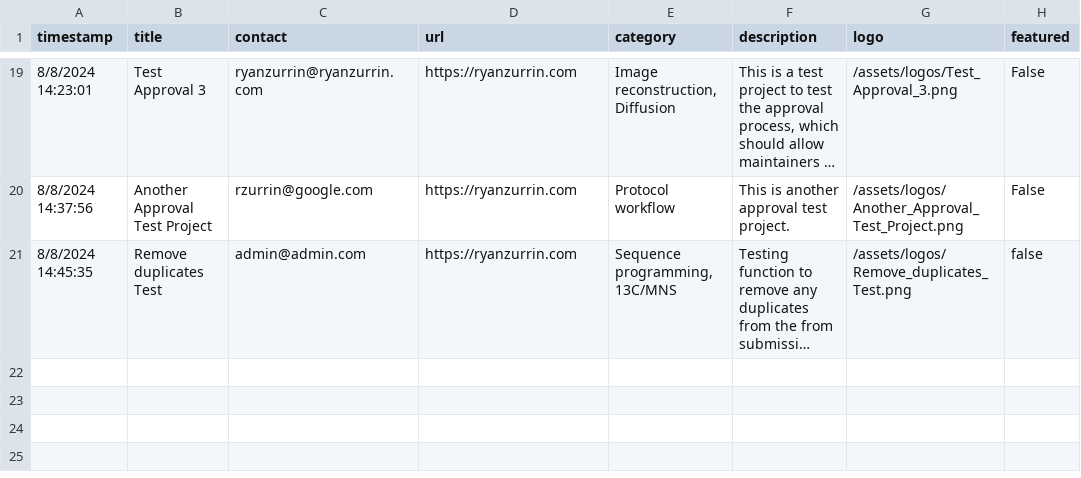
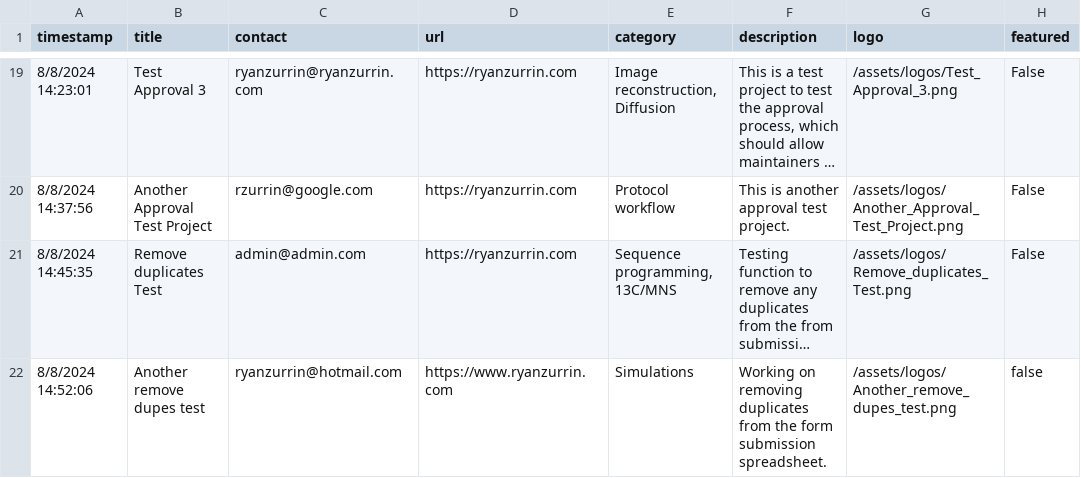
Before and after one commit to HarmonizedMRI/HarmonizedMRI.github.io, a CSV file: _data/projects.csv, drawn as a sheet; only a part is shown, gaps mark what is left out; long unchanged cells end in …; the diff names each change by its address in the sheet, - before the commit and + after, or states it on an @@ line.

Commit message:
Update projects.csv and logos

```diff
--- a/_data/projects.csv
+++ b/_data/projects.csv
-H21 (featured): false
+H21 (featured): False
+row 22: 8/8/2024 14:52:06 | Another remove dupes test | ryanzurrin@hotmail.com | https://www.ryanzurrin.com | Simulations | Working on removing duplicates from the form submission spreadsheet. | /assets/logos/Another_remove_dupes_test.png | false
```
Also changed, not shown: 1 other file.
